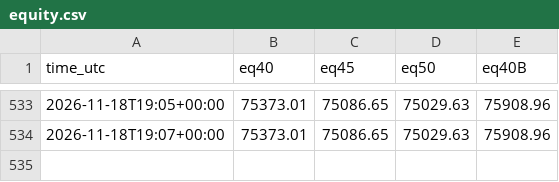
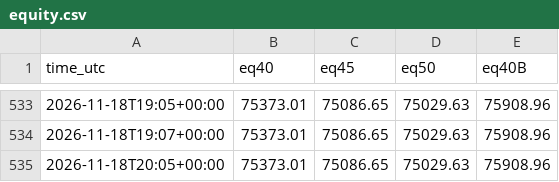
Before and after one commit to gutinganthony/KIWI, a CSV file: trend-paper/equity.csv, drawn as a sheet; only a part is shown, gaps mark what is left out; the diff names each change by its address in the sheet, - before the commit and + after, or states it on an @@ line.

```diff
--- a/trend-paper/equity.csv
+++ b/trend-paper/equity.csv
+row 535: 2026-11-18T20:05+00:00 | 75373.01 | 75086.65 | 75029.63 | 75908.96
```
Also changed, not shown: okx-demo-F3-2.0/equity.csv, 8 other files.
